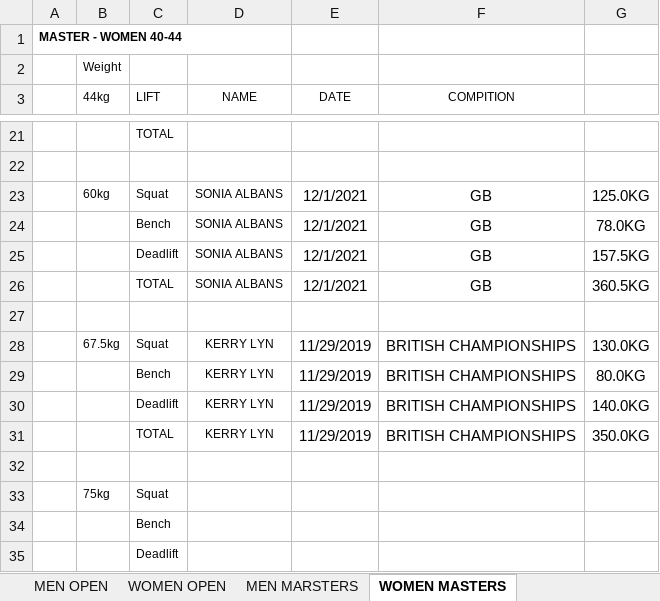
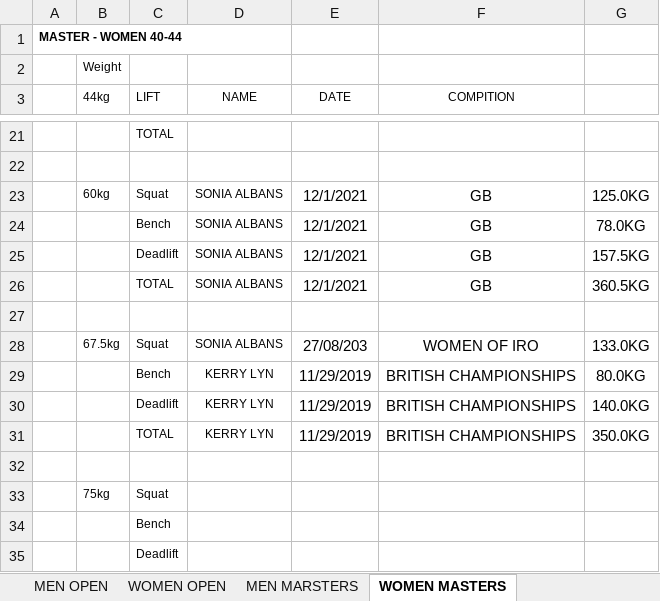
Before and after one commit to iamscottfreeman/bplf.co.uk, an Excel workbook: public/downloads/NON-TESTED-FP-CLASSIC-RAW.xlsx, sheet WOMEN MASTERS, drawn as a sheet; only a part is shown, gaps mark what is left out; values as stored, in another font and other column widths than the file's, no borders; removed rows and columns are numbered as before the commit, all else as after; the diff names each change by its address in the sheet, - before the commit and + after, or states it on an @@ line.

```diff
--- a/public/downloads/NON-TESTED-FP-CLASSIC-RAW.xlsx (sheet WOMEN MASTERS)
+++ b/public/downloads/NON-TESTED-FP-CLASSIC-RAW.xlsx (sheet WOMEN MASTERS)
-row 28:  | 67.5kg | Squat | KERRY LYN | 11/29/2019 | BRITISH CHAMPIONSHIPS | 130.0KG
+row 28:  | 67.5kg | Squat | SONIA ALBANS | 27/08/203 | WOMEN OF IRO | 133.0KG
```
Also changed, not shown: public/downloads/NON-TESTED-RAW-SINGLE-LIFTS.xlsx, public/downloads/TESTED-FP-RAW.xlsx, 4 other files.
